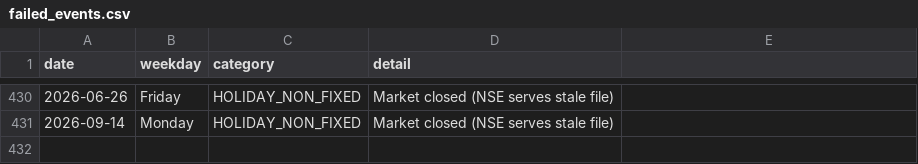
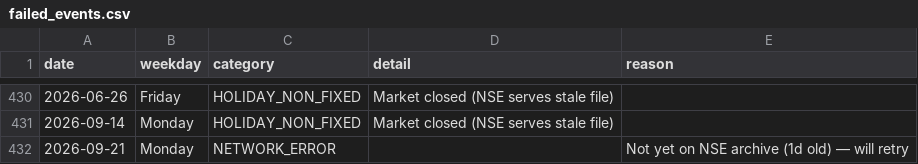
Before and after one commit to floyds1995/Auto-Index-Constituents-Tracker, a CSV file: NSE/RawDataOHLCV/failed_events.csv, drawn as a sheet; only a part is shown, gaps mark what is left out; the diff names each change by its address in the sheet, - before the commit and + after, or states it on an @@ line.

```diff
--- a/NSE/RawDataOHLCV/failed_events.csv
+++ b/NSE/RawDataOHLCV/failed_events.csv
-E1: (empty)
+E1: reason
+row 432: 2026-09-21 | Monday | NETWORK_ERROR |  | Not yet on NSE archive (1d old) — will retry
```
Also changed, not shown: 2 other files.
